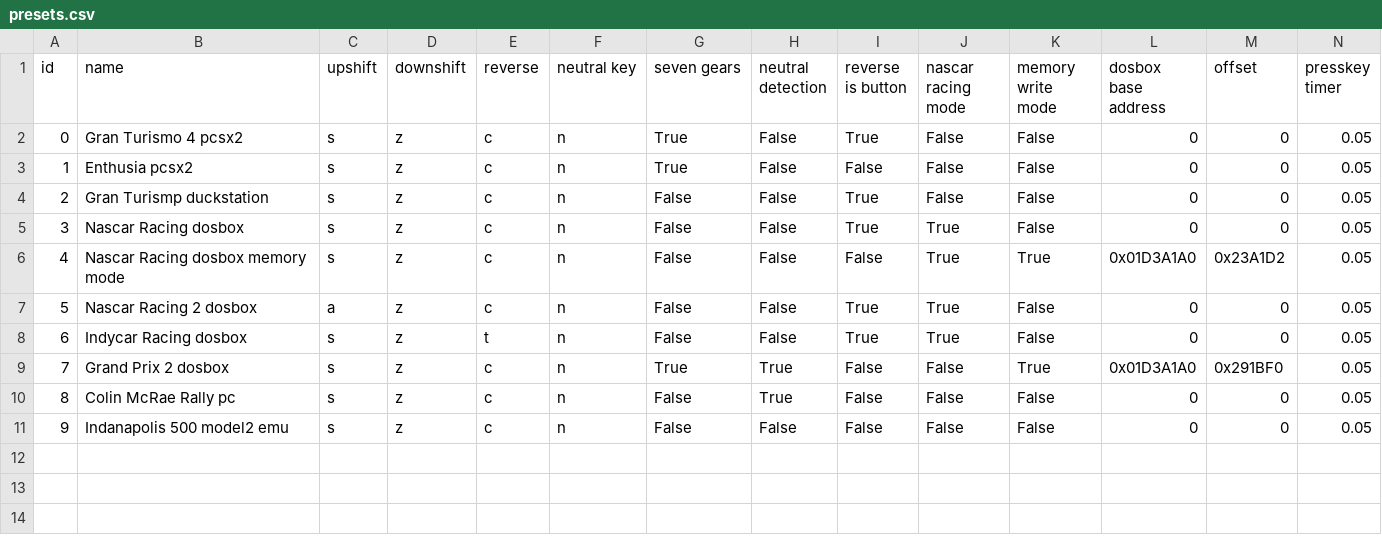
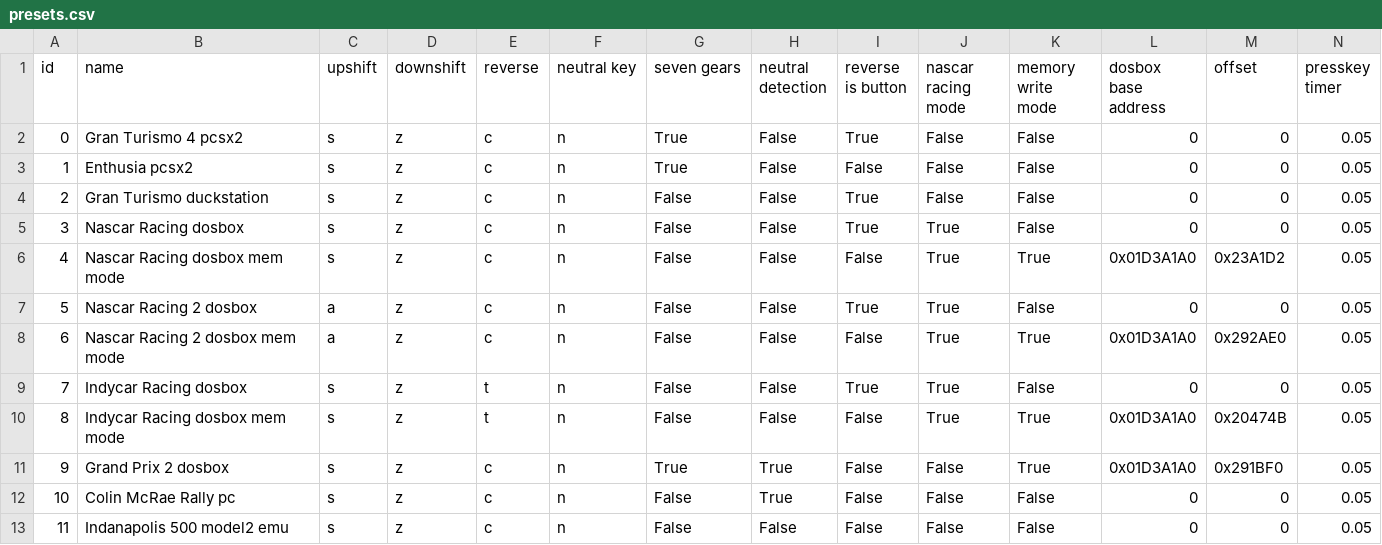
Before and after one commit to Menkaura81/Anyshift, a CSV file: presets.csv, drawn as a sheet; only a part is shown; addresses are those after the commit; rows hold the shown columns only; the diff names each change by its address in the sheet, - before the commit and + after, or states it on an @@ line.

Commit message:
Added support for more games in mem mode. Complete overhaul of Readme

```diff
--- a/presets.csv
+++ b/presets.csv
-B4 (name): Gran Turismp duckstation
+B4 (name): Gran Turismo duckstation
-B6 (name): Nascar Racing dosbox memory mode
+B6 (name): Nascar Racing dosbox mem mode
+row 8: 6 | Nascar Racing 2 dosbox mem mode | a | z | c | n | False | False | False | True | True | 0x01D3A1A0 | 0x292AE0 | 0.05
@@ column A (id) renumbered from row 9 down @@
+row 10: 8 | Indycar Racing dosbox mem mode | s | z | t | n | False | False | False | True | True | 0x01D3A1A0 | 0x20474B | 0.05
```
Also changed, not shown: 3 other files.
